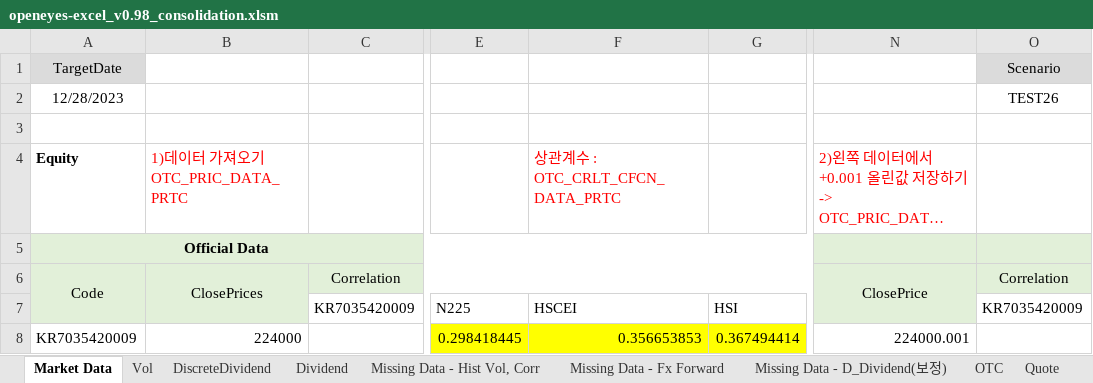
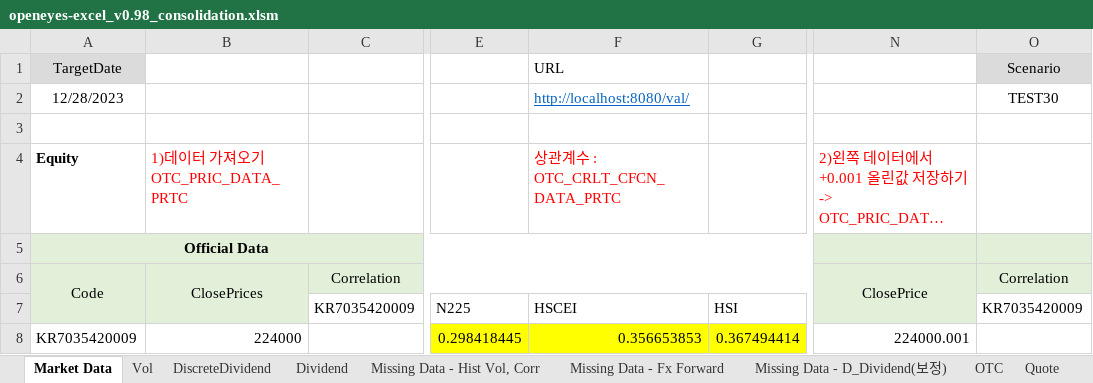
Before and after one commit to kdw1437/excelvba_mygit, an Excel workbook: bin/openeyes-excel_v0.98_consolidation.xlsm, sheet Market Data, drawn as a sheet; only a part is shown, gaps mark what is left out; long unchanged cells end in …; values as stored, in another font and other column widths than the file's, no borders; charts and pictures not drawn; the diff names each change by its address in the sheet, - before the commit and + after, or states it on an @@ line.

```diff
--- a/bin/openeyes-excel_v0.98_consolidation.xlsm (sheet Market Data)
+++ b/bin/openeyes-excel_v0.98_consolidation.xlsm (sheet Market Data)
-F1: (empty)
+F1: URL
-F2: (empty)
+F2: http://localhost:8080/val/
-O2: TEST26
+O2: TEST30
```
Also changed, not shown: sheet Quote, 3 other files.
